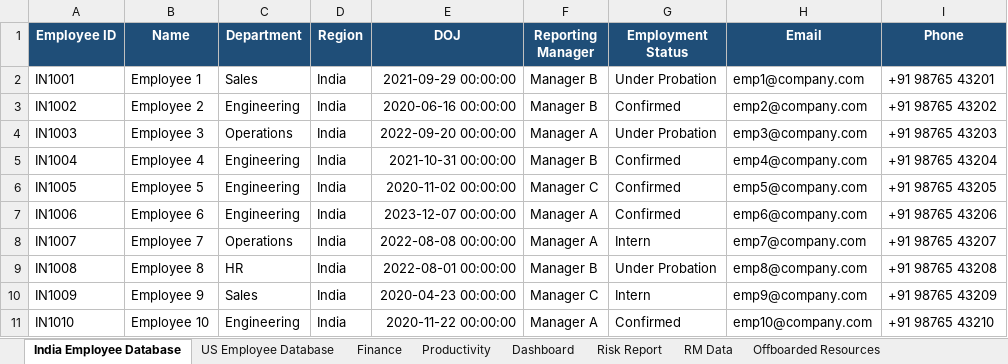
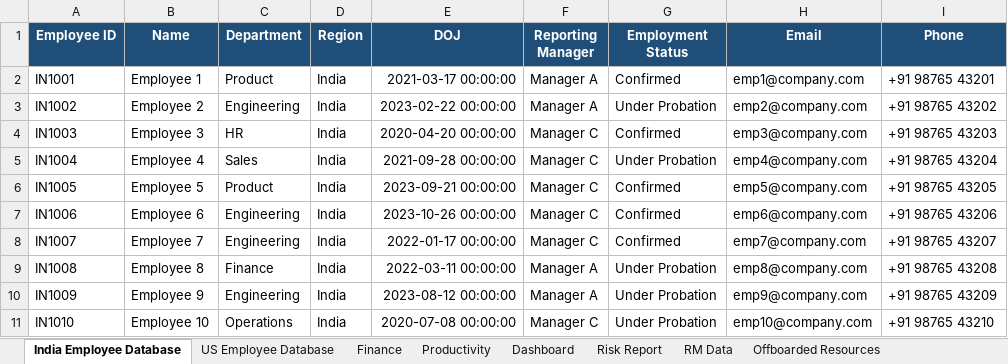
Before and after one commit to naman-fr/ELITE_HR, an Excel workbook: ELITE_HR_Master_Dashboard.xlsx, sheet India Employee Database, drawn as a sheet; only a part is shown; values as stored, in another font and other column widths than the file's, no borders; the diff covers the shown part only; the diff names each change by its address in the sheet, - before the commit and + after, or states it on an @@ line.

```diff
--- a/ELITE_HR_Master_Dashboard.xlsx (sheet India Employee Database)
+++ b/ELITE_HR_Master_Dashboard.xlsx (sheet India Employee Database)
-C2 (Department): Sales
+C2 (Department): Product
-E2 (DOJ): 2021-09-29 00:00:00
+E2 (DOJ): 2021-03-17 00:00:00
-F2:F3 (Reporting Manager): Manager B
+F2:F3 (Reporting Manager): Manager A
-G2 (Employment Status): Under Probation
+G2 (Employment Status): Confirmed
-E3 (DOJ): 2020-06-16 00:00:00
+E3 (DOJ): 2023-02-22 00:00:00
-G3 (Employment Status): Confirmed
+G3 (Employment Status): Under Probation
-C4 (Department): Operations
+C4 (Department): HR
-E4 (DOJ): 2022-09-20 00:00:00
+E4 (DOJ): 2020-04-20 00:00:00
-F4 (Reporting Manager): Manager A
+F4 (Reporting Manager): Manager C
-G4 (Employment Status): Under Probation
+G4 (Employment Status): Confirmed
-C5 (Department): Engineering
+C5 (Department): Sales
-E5 (DOJ): 2021-10-31 00:00:00
+E5 (DOJ): 2021-09-28 00:00:00
-F5 (Reporting Manager): Manager B
+F5 (Reporting Manager): Manager C
-G5 (Employment Status): Confirmed
+G5 (Employment Status): Under Probation
-C6 (Department): Engineering
+C6 (Department): Product
-E6 (DOJ): 2020-11-02 00:00:00
+E6 (DOJ): 2023-09-21 00:00:00
-E7 (DOJ): 2023-12-07 00:00:00
+E7 (DOJ): 2023-10-26 00:00:00
-F7:F8 (Reporting Manager): Manager A
+F7:F8 (Reporting Manager): Manager C
-C8 (Department): Operations
+C8 (Department): Engineering
-E8 (DOJ): 2022-08-08 00:00:00
+E8 (DOJ): 2022-01-17 00:00:00
-G8 (Employment Status): Intern
+G8 (Employment Status): Confirmed
-C9 (Department): HR
+C9 (Department): Finance
-E9 (DOJ): 2022-08-01 00:00:00
+E9 (DOJ): 2022-03-11 00:00:00
-F9 (Reporting Manager): Manager B
+F9 (Reporting Manager): Manager A
-C10 (Department): Sales
+C10 (Department): Engineering
-E10 (DOJ): 2020-04-23 00:00:00
+E10 (DOJ): 2023-08-12 00:00:00
-F10 (Reporting Manager): Manager C
+F10 (Reporting Manager): Manager A
-G10 (Employment Status): Intern
+G10 (Employment Status): Under Probation
-C11 (Department): Engineering
+C11 (Department): Operations
-E11 (DOJ): 2020-11-22 00:00:00
+E11 (DOJ): 2020-07-08 00:00:00
-F11 (Reporting Manager): Manager A
+F11 (Reporting Manager): Manager C
-G11 (Employment Status): Confirmed
+G11 (Employment Status): Under Probation
```
Also changed, not shown: 55 edited cells elsewhere in this sheet, sheet Productivity, sheet Finance, sheet US Employee Database, other sheet tabs, 6 other files.
